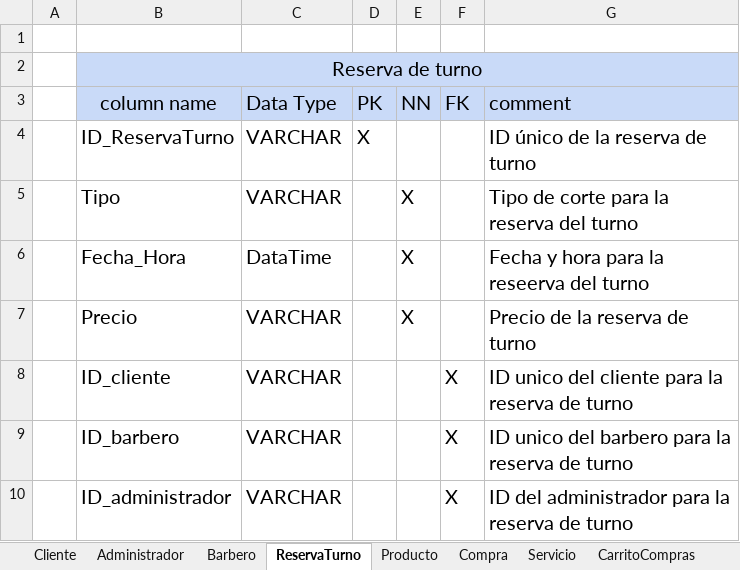
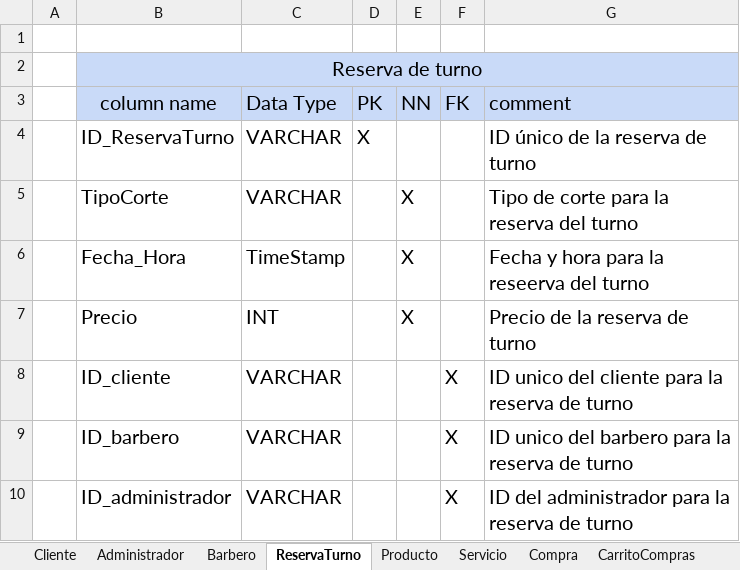
Before and after one commit to luiscarlosmedina/Master-Barber, an Excel workbook: Diccionario base de datos/Base de DATOS.xlsx, sheet ReservaTurno, drawn as a sheet; values as stored, in another font and other column widths than the file's, no borders; the diff names each change by its address in the sheet, - before the commit and + after, or states it on an @@ line.

```diff
--- a/Diccionario base de datos/Base de DATOS.xlsx (sheet ReservaTurno)
+++ b/Diccionario base de datos/Base de DATOS.xlsx (sheet ReservaTurno)
@@ sheet tab order changed: Cliente | Administrador | Barbero | ReservaTurno | Producto | Servicio | Compra | CarritoCompras @@
-B5 (column name): Tipo
+B5 (column name): TipoCorte
-C6 (Data Type): DataTime
+C6 (Data Type): TimeStamp
-C7 (Data Type): VARCHAR
+C7 (Data Type): INT
```
Also changed, not shown: sheet CarritoCompras, sheet Servicio, sheet Compra.
